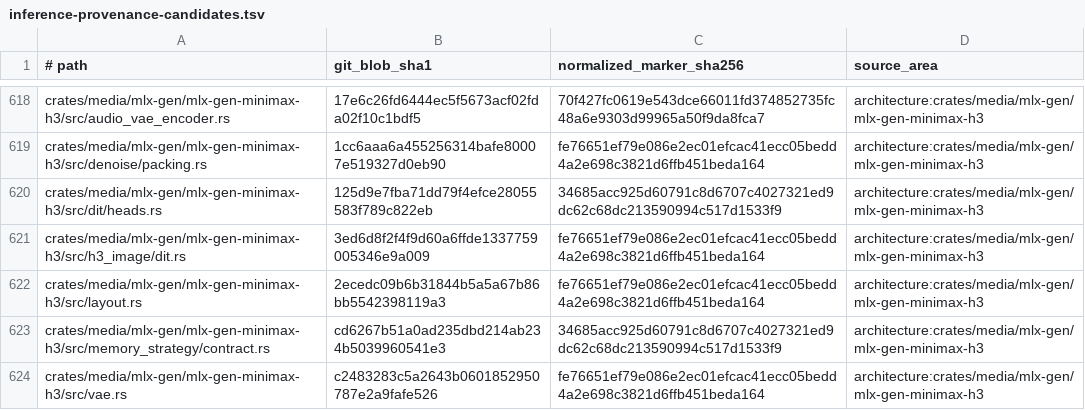
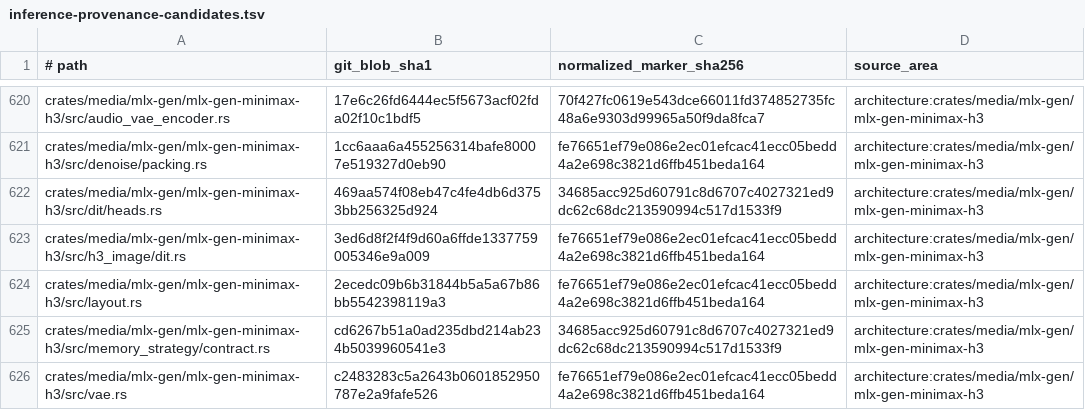
Before and after one commit to SceneWorks/SceneWorks, a TSV file: config/inference-provenance-candidates.tsv, drawn as a sheet; only a part is shown, gaps mark what is left out; the diff covers the shown part only.

```diff
--- a/config/inference-provenance-candidates.tsv
+++ b/config/inference-provenance-candidates.tsv
@@ -619,3 +621,3 @@ crates/media/mlx-gen/mlx-gen-minimax-h3/src/audio_vae_encoder.rs	17e6c26fd6444ec
 crates/media/mlx-gen/mlx-gen-minimax-h3/src/denoise/packing.rs	1cc6aaa6a455256314bafe80007e519327d0eb90	fe76651ef79e086e2ec01efcac41ecc05bedd4a2e698c3821d6ffb451beda164	architecture:crates/media/mlx-gen/mlx-gen-minimax-h3
-crates/media/mlx-gen/mlx-gen-minimax-h3/src/dit/heads.rs	125d9e7fba71dd79f4efce28055583f789c822eb	34685acc925d60791c8d6707c4027321ed9dc62c68dc213590994c517d1533f9	architecture:crates/media/mlx-gen/mlx-gen-minimax-h3
+crates/media/mlx-gen/mlx-gen-minimax-h3/src/dit/heads.rs	469aa574f08eb47c4fe4db6d3753bb256325d924	34685acc925d60791c8d6707c4027321ed9dc62c68dc213590994c517d1533f9	architecture:crates/media/mlx-gen/mlx-gen-minimax-h3
 crates/media/mlx-gen/mlx-gen-minimax-h3/src/h3_image/dit.rs	3ed6d8f2f4f9d60a6ffde1337759005346e9a009	fe76651ef79e086e2ec01efcac41ecc05bedd4a2e698c3821d6ffb451beda164	architecture:crates/media/mlx-gen/mlx-gen-minimax-h3
```
Also changed, not shown: 5 added rows, 4 removed rows and 25 edited cells elsewhere in this file, 10 other files.
